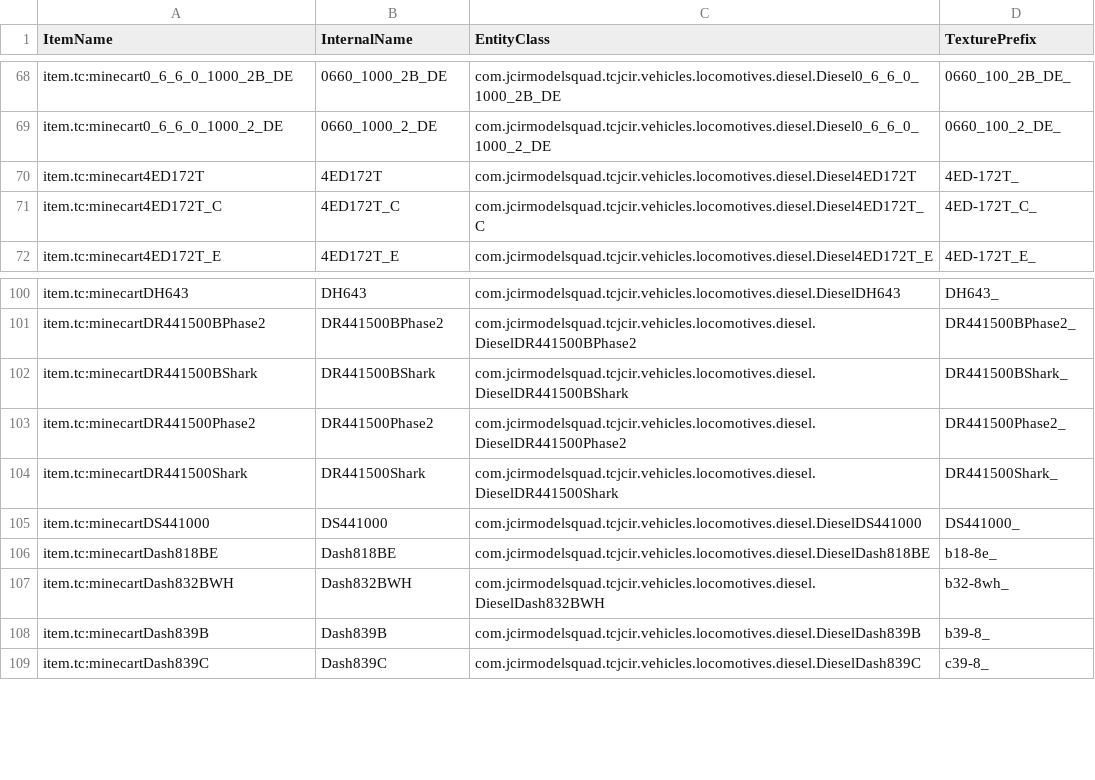
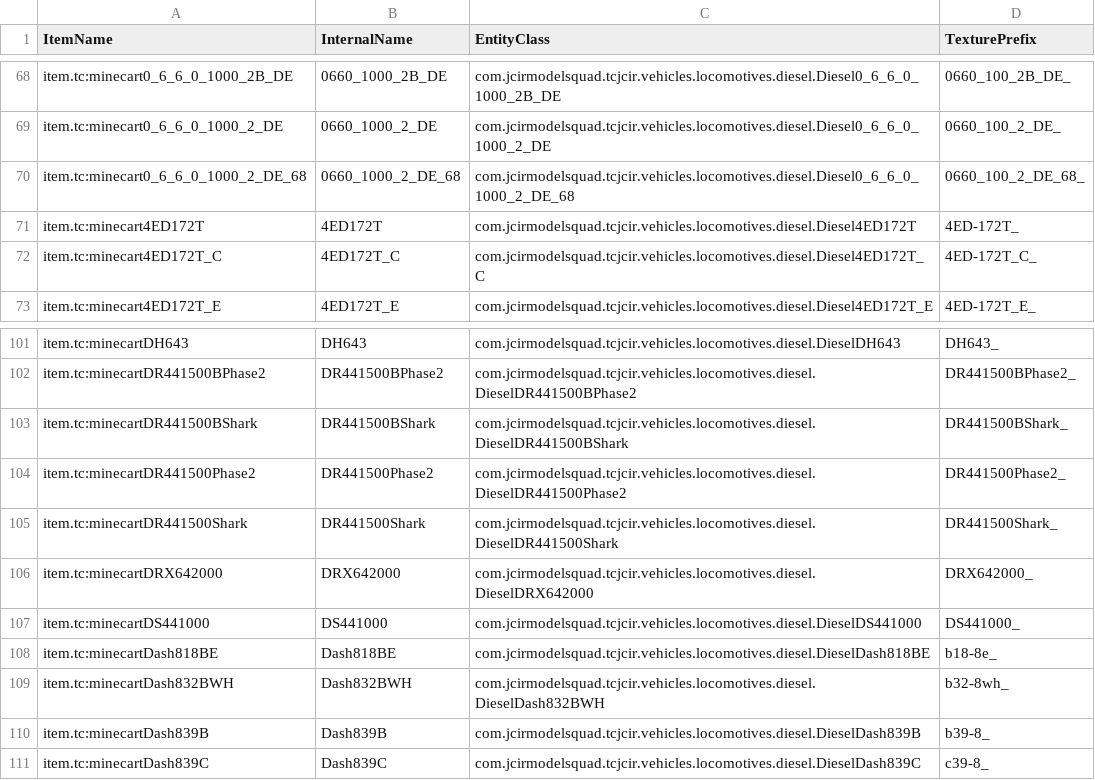
Before and after one commit to bidahochi/Traincraft-5, a TSV file: devdata/Trains-PrefixData.tsv, drawn as a sheet; only a part is shown, gaps mark what is left out.

```diff
--- a/devdata/Trains-PrefixData.tsv
+++ b/devdata/Trains-PrefixData.tsv
@@ -69,2 +69,3 @@ item.tc:minecart0_6_6_0_1000_2B_DE	0660_1000_2B_DE	com.jcirmodelsquad.tcjcir.veh
 item.tc:minecart0_6_6_0_1000_2_DE	0660_1000_2_DE	com.jcirmodelsquad.tcjcir.vehicles.locomotives.diesel.Diesel0_6_6_0_1000_2_DE	0660_100_2_DE_
+item.tc:minecart0_6_6_0_1000_2_DE_68	0660_1000_2_DE_68	com.jcirmodelsquad.tcjcir.vehicles.locomotives.diesel.Diesel0_6_6_0_1000_2_DE_68	0660_100_2_DE_68_
 item.tc:minecart4ED172T	4ED172T	com.jcirmodelsquad.tcjcir.vehicles.locomotives.diesel.Diesel4ED172T	4ED-172T_
@@ -104,2 +105,3 @@ item.tc:minecartDR441500Phase2	DR441500Phase2	com.jcirmodelsquad.tcjcir.vehicles
 item.tc:minecartDR441500Shark	DR441500Shark	com.jcirmodelsquad.tcjcir.vehicles.locomotives.diesel.DieselDR441500Shark	DR441500Shark_
+item.tc:minecartDRX642000	DRX642000	com.jcirmodelsquad.tcjcir.vehicles.locomotives.diesel.DieselDRX642000	DRX642000_
 item.tc:minecartDS441000	DS441000	com.jcirmodelsquad.tcjcir.vehicles.locomotives.diesel.DieselDS441000	DS441000_
```
Also changed, not shown: 25 other files.
